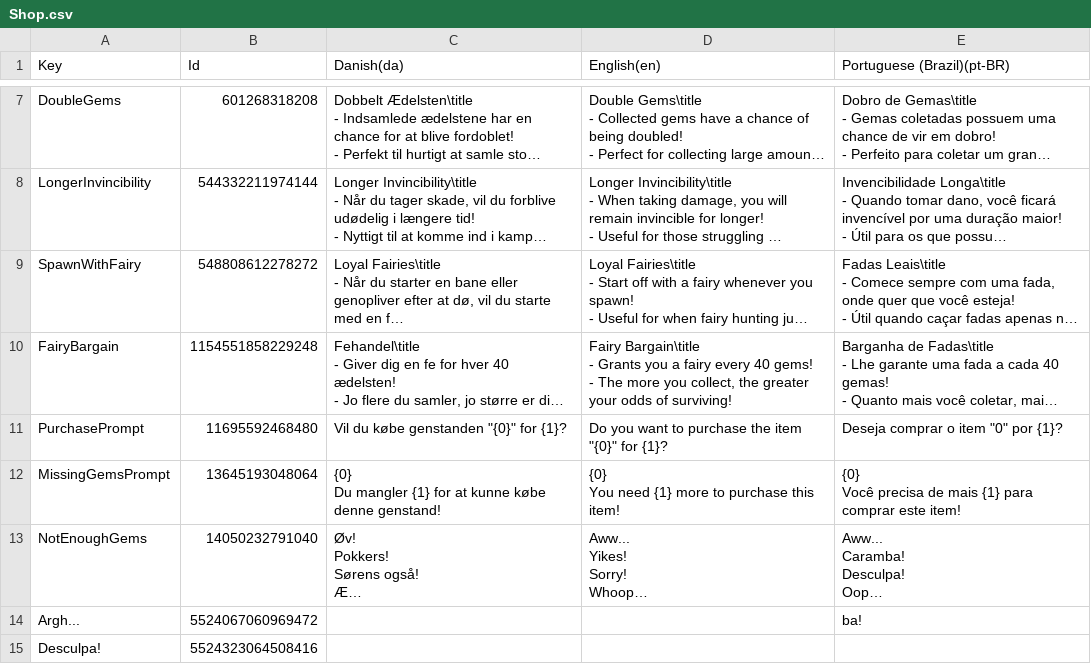
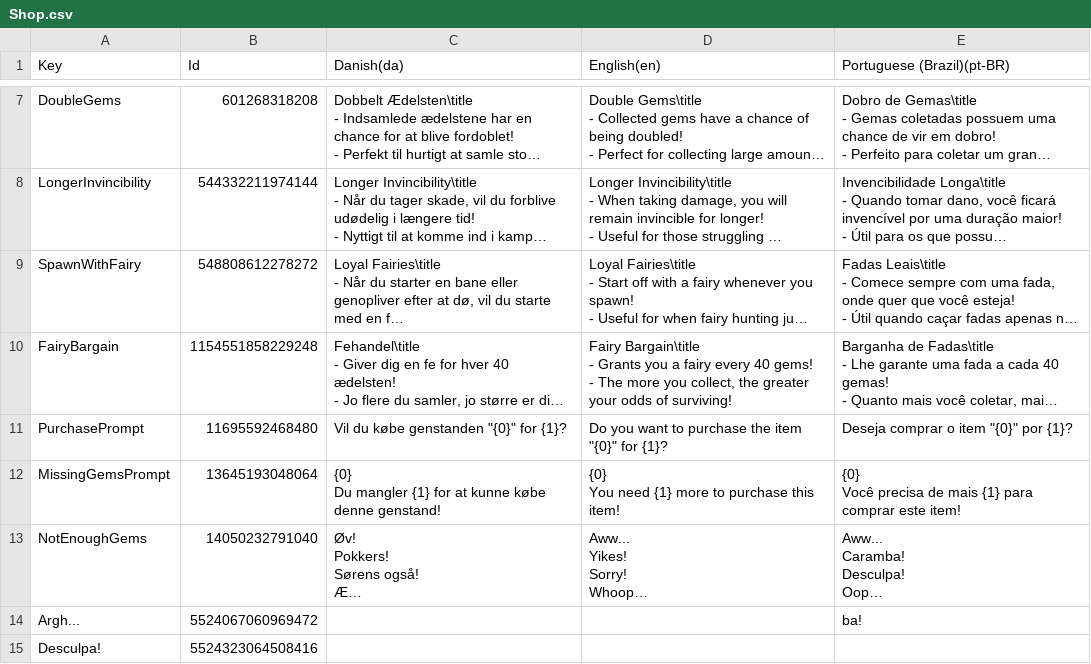
Before and after one commit to Pattrigue/Vibrant-Venture-Localization, a CSV file: csv/Shop.csv, drawn as a sheet; only a part is shown, gaps mark what is left out; long unchanged cells end in …; the diff names each change by its address in the sheet, - before the commit and + after, or states it on an @@ line.

Commit message:
Update Shop.csv

```diff
--- a/csv/Shop.csv
+++ b/csv/Shop.csv
-E11 (Portuguese (Brazil)(pt-BR)): Deseja comprar o item "0" por {1}?
+E11 (Portuguese (Brazil)(pt-BR)): Deseja comprar o item "{0}" por {1}?
```
